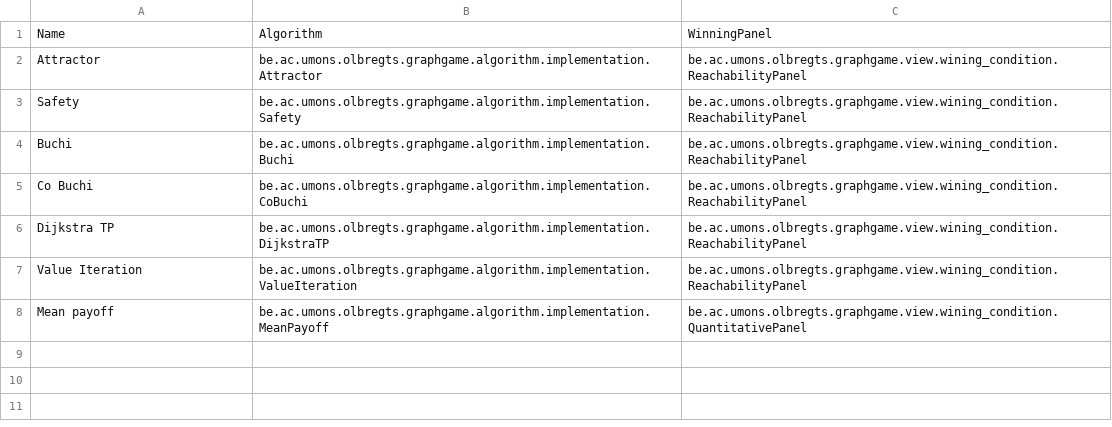
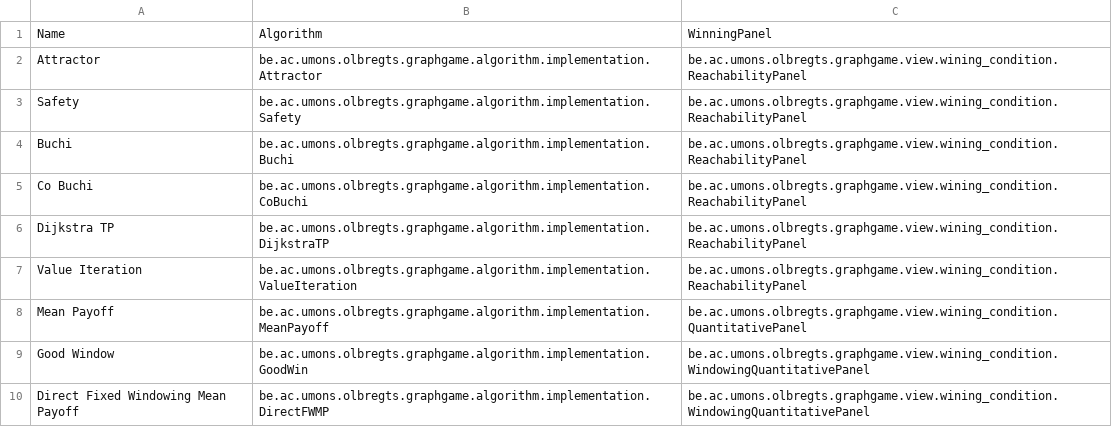
Before and after one commit to sotino/GraphGame, a CSV file: algorithm.csv, drawn as a sheet.

Commit message:
windowing mean payoff algorithm

```diff
--- a/algorithm.csv
+++ b/algorithm.csv
@@ -7,2 +7,4 @@ Dijkstra TP;be.ac.umons.olbregts.graphgame.algorithm.implementation.DijkstraTP;b
 Value Iteration;be.ac.umons.olbregts.graphgame.algorithm.implementation.ValueIteration;be.ac.umons.olbregts.graphgame.view.wining_condition.ReachabilityPanel
-Mean payoff;be.ac.umons.olbregts.graphgame.algorithm.implementation.MeanPayoff;be.ac.umons.olbregts.graphgame.view.wining_condition.QuantitativePanel
+Mean Payoff;be.ac.umons.olbregts.graphgame.algorithm.implementation.MeanPayoff;be.ac.umons.olbregts.graphgame.view.wining_condition.QuantitativePanel
+Good Window;be.ac.umons.olbregts.graphgame.algorithm.implementation.GoodWin;be.ac.umons.olbregts.graphgame.view.wining_condition.WindowingQuantitativePanel
+Direct Fixed Windowing Mean Payoff;be.ac.umons.olbregts.graphgame.algorithm.implementation.DirectFWMP;be.ac.umons.olbregts.graphgame.view.wining_condition.WindowingQuantitativePanel
```
Also changed, not shown: 6 other files.
